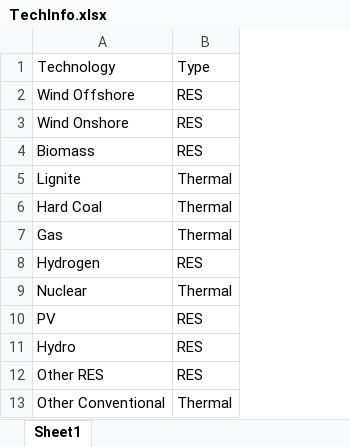
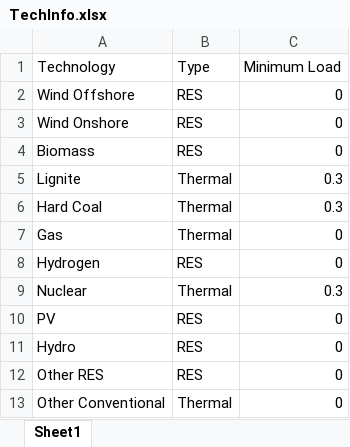
Before and after one commit to bioapfelsaft123/MasterThesis, an Excel workbook: Data/ReferenceCase/TechInfo.xlsx, sheet Sheet1, drawn as a sheet; values as stored, in another font and other column widths than the file's, no borders; the diff names each change by its address in the sheet, - before the commit and + after, or states it on an @@ line.

```diff
--- a/Data/ReferenceCase/TechInfo.xlsx (sheet Sheet1)
+++ b/Data/ReferenceCase/TechInfo.xlsx (sheet Sheet1)
+column C (Minimum Load), rows 2-13: 0 | 0 | 0 | 0.3 | 0.3 | 0 | 0 | 0.3 | 0 | 0 | 0 | 0
```
Also changed, not shown: Data/HighFuel/OPEX.xlsx, Data/HighFuel_NetZero/OPEX.xlsx, 50 other files.
